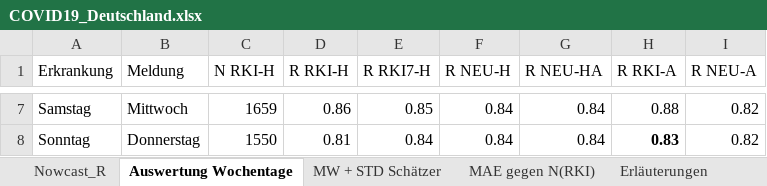
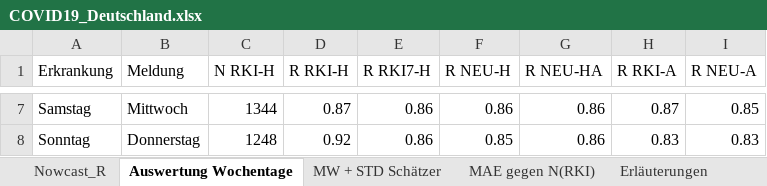
Before and after one commit to RalfMikut/COVID-19, an Excel workbook: COVID19_Deutschland.xlsx, sheet Auswertung Wochentage, drawn as a sheet; only a part is shown, gaps mark what is left out; values as stored, in another font and other column widths than the file's, no borders; the diff covers the shown part only; the diff names each change by its address in the sheet, - before the commit and + after, or states it on an @@ line.

```diff
--- a/COVID19_Deutschland.xlsx (sheet Auswertung Wochentage)
+++ b/COVID19_Deutschland.xlsx (sheet Auswertung Wochentage)
-C7 (N RKI-H): 1659
+C7 (N RKI-H): 1344
-D7 (R RKI-H): 0.86
+D7 (R RKI-H): 0.87
-E7 (R RKI7-H): 0.85
+E7 (R RKI7-H): 0.86
-F7 (R NEU-H): 0.84
+F7 (R NEU-H): 0.86
-G7:G8 (R NEU-HA): 0.84
+G7:G8 (R NEU-HA): 0.86
-H7 (R RKI-A): 0.88
+H7 (R RKI-A): 0.87
-I7 (R NEU-A): 0.82
+I7 (R NEU-A): 0.85
-C8 (N RKI-H): 1550
+C8 (N RKI-H): 1248
-D8 (R RKI-H): 0.81
+D8 (R RKI-H): 0.92
-E8 (R RKI7-H): 0.84
+E8 (R RKI7-H): 0.86
-F8 (R NEU-H): 0.84
+F8 (R NEU-H): 0.85
-H8 bold: on
+H8 bold: off
-I8 (R NEU-A): 0.82
+I8 (R NEU-A): 0.83
```
Also changed, not shown: 33 edited cells and cell formats elsewhere in this sheet, sheet Nowcast_R, sheet Erläuterungen, sheet MW + STD Schätzer, sheet MAE gegen N(RKI), formulas that keep their value, 1 other file.
